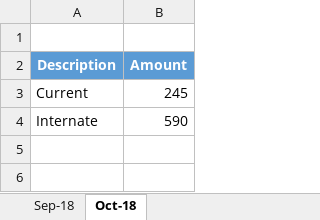
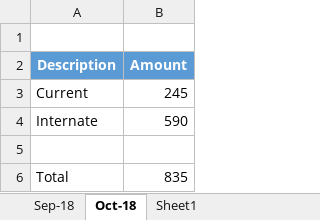
Before and after one commit to KKVerma1311/Monthly, an Excel workbook: Runjan.xlsx, sheet Oct-18, drawn as a sheet; values as stored, in another font and other column widths than the file's, no borders; the diff names each change by its address in the sheet, - before the commit and + after, or states it on an @@ line.

```diff
--- a/Runjan.xlsx (sheet Oct-18)
+++ b/Runjan.xlsx (sheet Oct-18)
+sheet tab: Sheet1
+row 5: (empty)
+row 6: Total | 835
```
Also changed, not shown: sheet Sep-18, August.xlsx, KK.xlsx, 1 other file.
